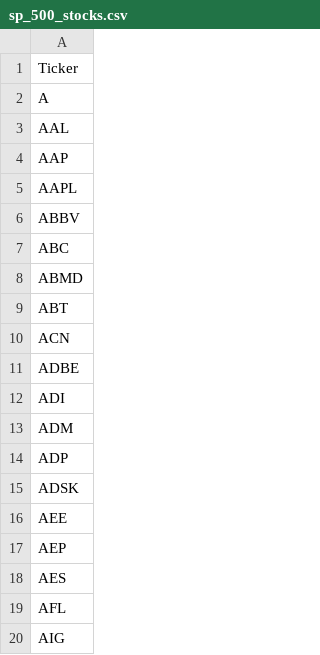
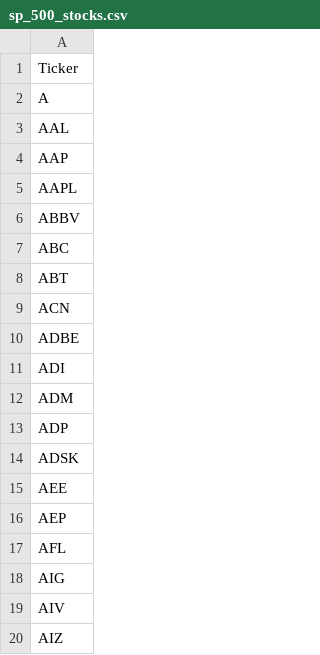
Before and after one commit to tpcm/sp500-simple-dagster-pipeline, a CSV file: data/sp_500_stocks.csv, drawn as a sheet; only a part is shown; the shorter side is filled out with more unchanged rows.

```diff
--- a/data/sp_500_stocks.csv
+++ b/data/sp_500_stocks.csv
@@ -7,3 +7,2 @@ ABBV
 ABC
-ABMD
 ABT
@@ -17,3 +16,2 @@ AEE
 AEP
-AES
 AFL
```
Also changed, not shown: 17 other files.
